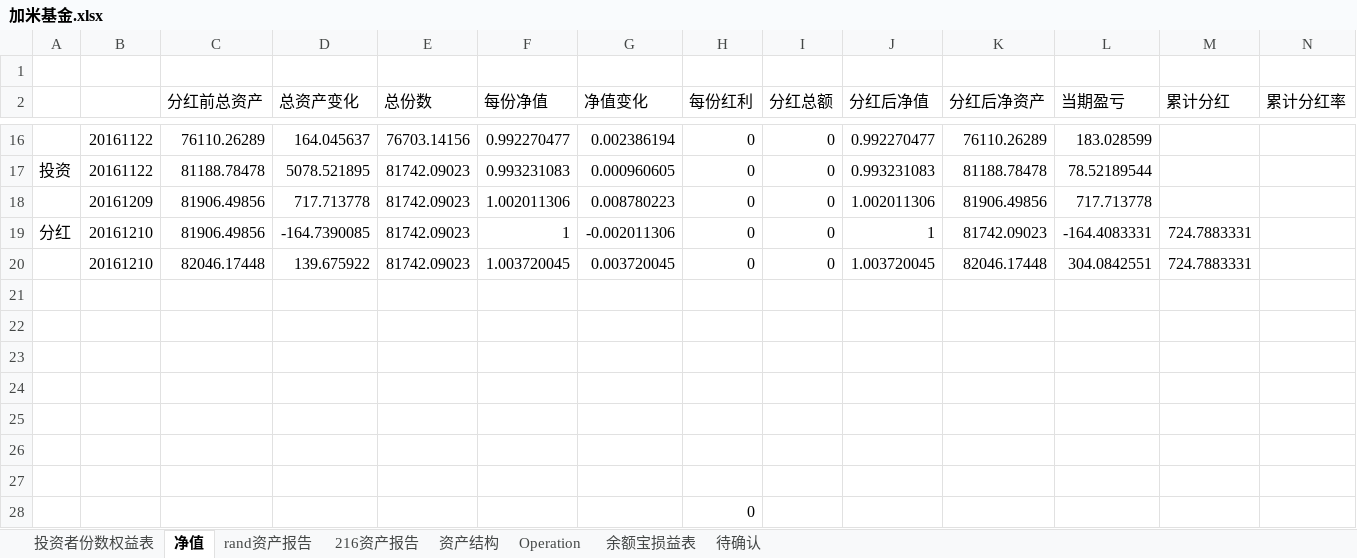
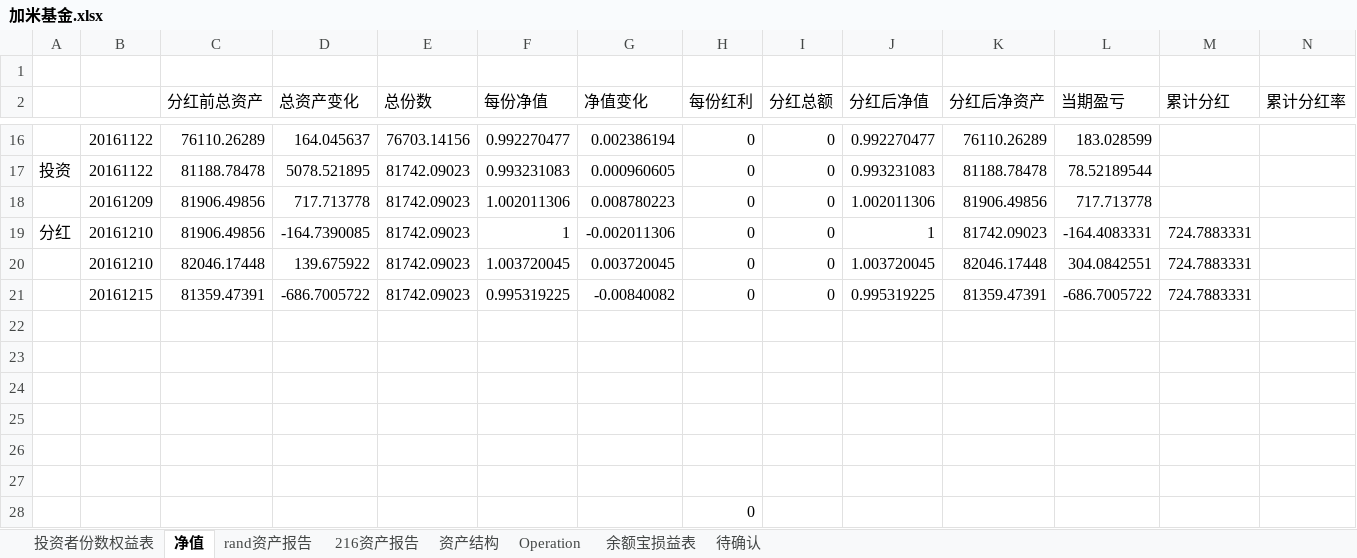
Before and after one commit to randliu/tractionrec, an Excel workbook: 加米基金.xlsx, sheet 净值, drawn as a sheet; only a part is shown, gaps mark what is left out; values as stored, in another font and other column widths than the file's, no borders; rows hold the shown columns only; the diff names each change by its address in the sheet, - before the commit and + after, or states it on an @@ line.

```diff
--- a/加米基金.xlsx (sheet 净值)
+++ b/加米基金.xlsx (sheet 净值)
-row 21: (empty)
+row 21:  | 20161215 | 81359.47391 | -686.7005722 | 81742.09023 | 0.995319225 | -0.00840082 | 0 | 0 | 0.995319225 | 81359.47391 | -686.7005722 | 724.7883331
```
Also changed, not shown: sheet 资产结构, sheet 216资产报告, sheet 余额宝损益表, sheet rand资产报告, 蹦驼基金.xlsx.
